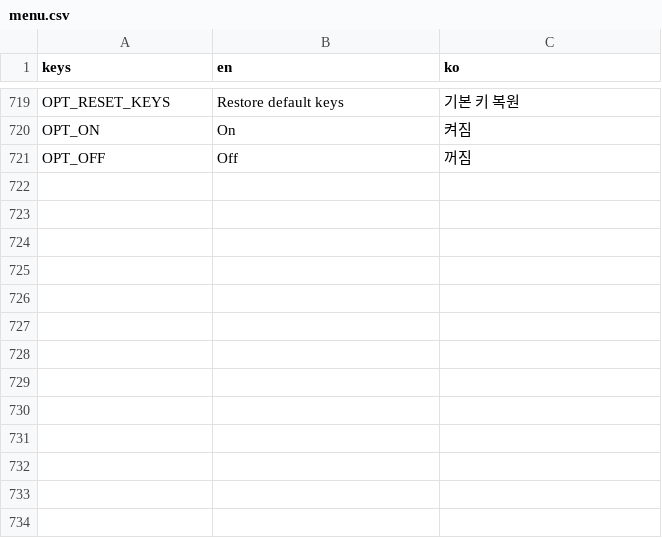
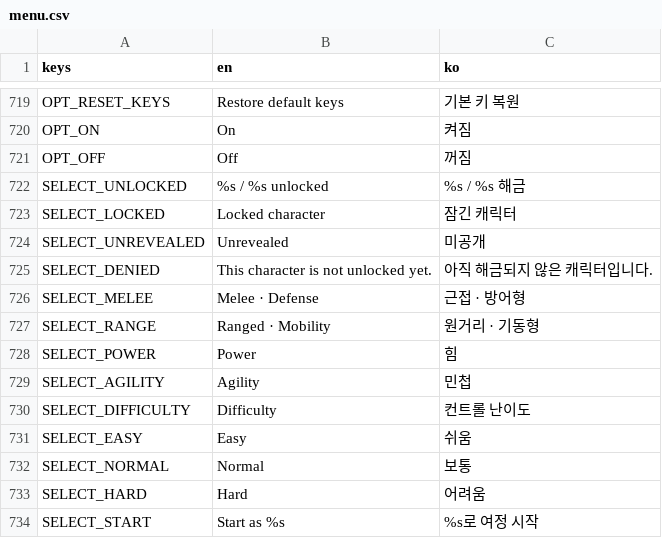
Before and after one commit to Dicaffeinonemore/streamlit_practice, a CSV file: godot/phase4/title_art/menu.csv, drawn as a sheet; only a part is shown, gaps mark what is left out; the diff names each change by its address in the sheet, - before the commit and + after, or states it on an @@ line.

```diff
--- a/godot/phase4/title_art/menu.csv
+++ b/godot/phase4/title_art/menu.csv
+row 722: SELECT_UNLOCKED | %s / %s unlocked | %s / %s 해금
+row 723: SELECT_LOCKED | Locked character | 잠긴 캐릭터
+row 724: SELECT_UNREVEALED | Unrevealed | 미공개
+row 725: SELECT_DENIED | This character is not unlocked yet. | 아직 해금되지 않은 캐릭터입니다.
+row 726: SELECT_MELEE | Melee · Defense | 근접 · 방어형
+row 727: SELECT_RANGE | Ranged · Mobility | 원거리 · 기동형
+row 728: SELECT_POWER | Power | 힘
+row 729: SELECT_AGILITY | Agility | 민첩
+row 730: SELECT_DIFFICULTY | Difficulty | 컨트롤 난이도
+row 731: SELECT_EASY | Easy | 쉬움
+row 732: SELECT_NORMAL | Normal | 보통
+row 733: SELECT_HARD | Hard | 어려움
+row 734: SELECT_START | Start as %s | %s로 여정 시작
```
Also changed, not shown: 49 other files.
